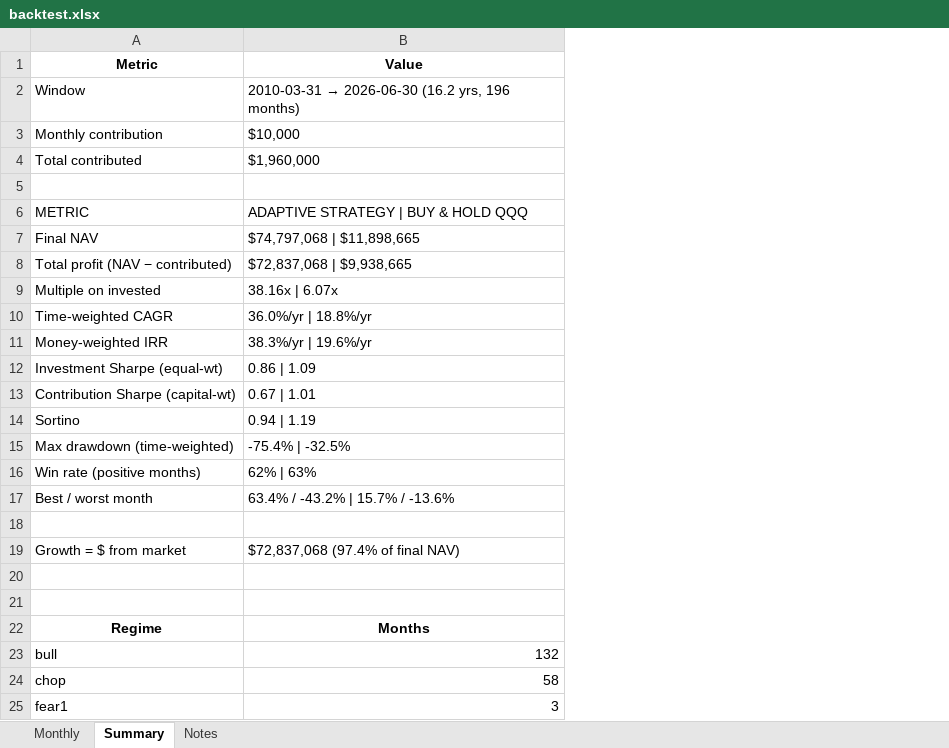
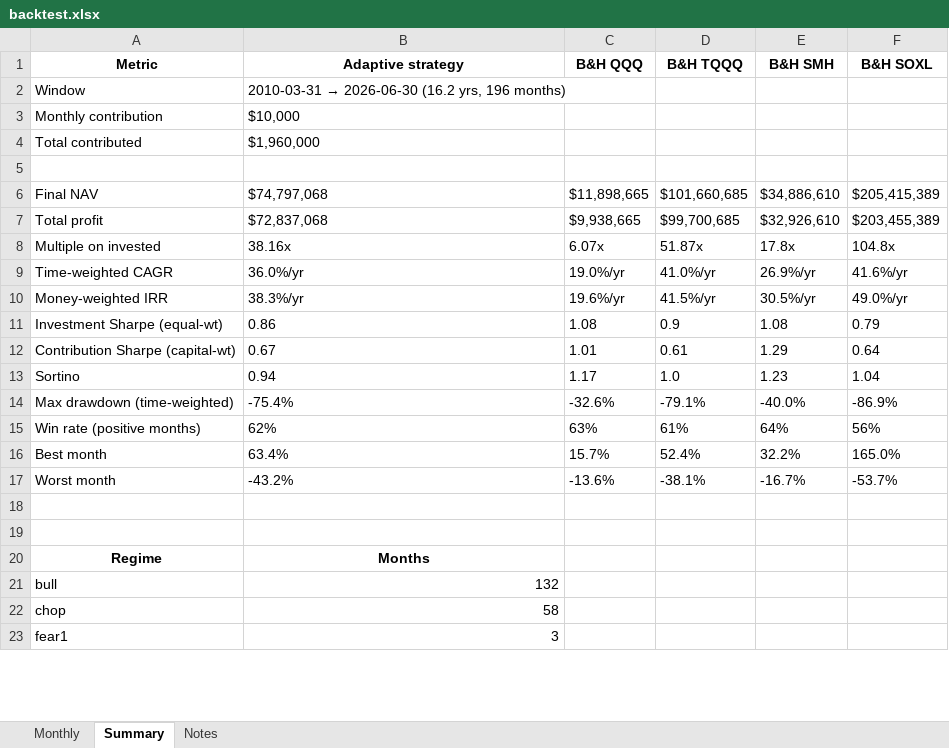
Before and after one commit to LY0101/dca-monitor, an Excel workbook: backtest.xlsx, sheet Summary, drawn as a sheet; only a part is shown; values as stored, in another font and other column widths than the file's, no borders; removed rows and columns are numbered as before the commit, all else as after; the diff names each change by its address in the sheet, - before the commit and + after, or states it on an @@ line.

Commit message:
Backtest: add B&H benchmarks for all 4 ETFs + month-by-month table on tab

```diff
--- a/backtest.xlsx (sheet Summary)
+++ b/backtest.xlsx (sheet Summary)
+column C (B&H QQQ), row 6: $11,898,665; rows 8-16: 6.07x | 19.0%/yr | 19.6%/yr | 1.08 | 1.01 | 1.17 | -32.6% | 63% | 15.7%
+column D (B&H TQQQ), row 6: $101,660,685; rows 8-16: 51.87x | 41.0%/yr | 41.5%/yr | 0.9 | 0.61 | 1.0 | -79.1% | 61% | 52.4%
+column E (B&H SMH), row 6: $34,886,610; rows 8-16: 17.8x | 26.9%/yr | 30.5%/yr | 1.08 | 1.29 | 1.23 | -40.0% | 64% | 32.2%
+column F (B&H SOXL), row 6: $205,415,389; rows 8-16: 104.8x | 41.6%/yr | 49.0%/yr | 0.79 | 0.64 | 1.04 | -86.9% | 56% | 165.0%
-B1: Value
+B1: Adaptive strategy
-row 6: METRIC | ADAPTIVE STRATEGY | BUY & HOLD QQQ
-B6 (Adaptive strategy): $74,797,068 | $11,898,665
+B6 (Adaptive strategy): $74,797,068
-row 8: Total profit (NAV − contributed) | $72,837,068 | $9,938,665
+row 7: Total profit | $72,837,068 | $9,938,665 | $99,700,685 | $32,926,610 | $203,455,389
-B8 (Adaptive strategy): 38.16x | 6.07x
+B8 (Adaptive strategy): 38.16x
-B9 (Adaptive strategy): 36.0%/yr | 18.8%/yr
+B9 (Adaptive strategy): 36.0%/yr
-B10 (Adaptive strategy): 38.3%/yr | 19.6%/yr
+B10 (Adaptive strategy): 38.3%/yr
-B11 (Adaptive strategy): 0.86 | 1.09
+B11 (Adaptive strategy): 0.86
-B12 (Adaptive strategy): 0.67 | 1.01
+B12 (Adaptive strategy): 0.67
-B13 (Adaptive strategy): 0.94 | 1.19
+B13 (Adaptive strategy): 0.94
-B14 (Adaptive strategy): -75.4% | -32.5%
+B14 (Adaptive strategy): -75.4%
-B15 (Adaptive strategy): 62% | 63%
+B15 (Adaptive strategy): 62%
-row 17: Best / worst month | 63.4% / -43.2% | 15.7% / -13.6%
-row 16: (empty)
+row 16: Best month | 63.4% | 15.7% | 52.4% | 32.2% | 165.0%
-row 19: Growth = $ from market | $72,837,068 (97.4% of final NAV)
+row 17: Worst month | -43.2% | -13.6% | -38.1% | -16.7% | -53.7%
```
Also changed, not shown: sheet Monthly, 4 other files.
